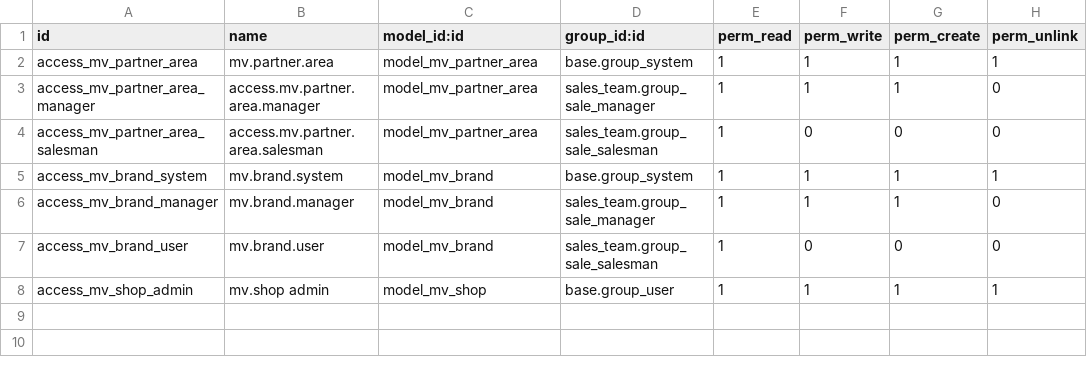
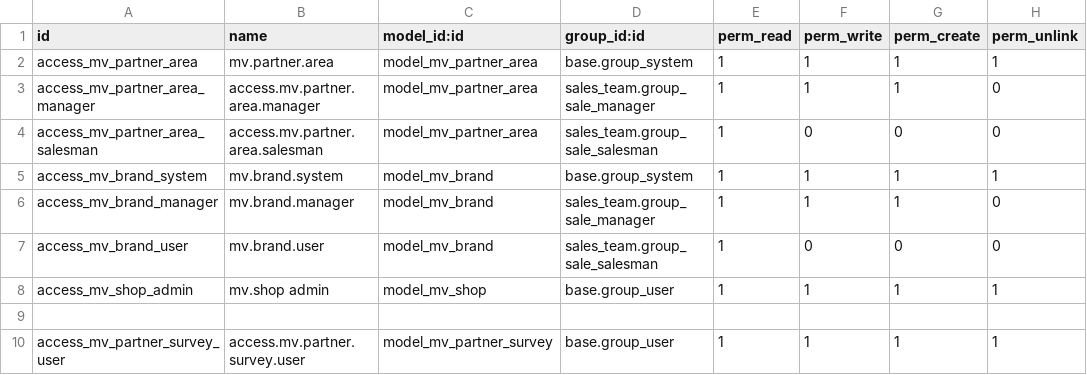
Before and after one commit to qdai123/moveopluscustom, a CSV file: mv_partner_survey/security/ir.model.access.csv, drawn as a sheet.

Commit message:
[DEV] mv_partner_survey: Update code 21082024_01

```diff
--- a/mv_partner_survey/security/ir.model.access.csv
+++ b/mv_partner_survey/security/ir.model.access.csv
@@ -8 +8,3 @@ access_mv_brand_user,mv.brand.user,model_mv_brand,sales_team.group_sale_salesman
 access_mv_shop_admin,mv.shop admin,model_mv_shop,base.group_user,1,1,1,1
+
+access_mv_partner_survey_user,access.mv.partner.survey.user,model_mv_partner_survey,base.group_user,1,1,1,1
```
Also changed, not shown: 5 other files.
